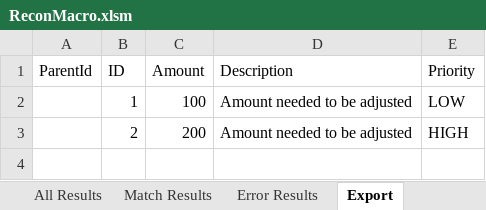
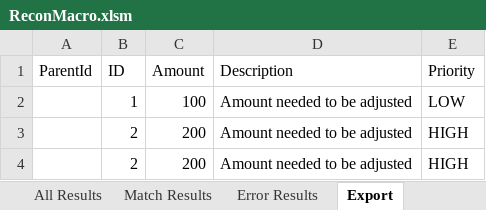
Before and after one commit to john-watt-com/windowsforms-recon, an Excel workbook: ExcelVBA/ReconMacro.xlsm, sheet Export, drawn as a sheet; values as stored, in another font and other column widths than the file's, no borders; table styles not drawn; the diff names each change by its address in the sheet, - before the commit and + after, or states it on an @@ line.

```diff
--- a/ExcelVBA/ReconMacro.xlsm (sheet Export)
+++ b/ExcelVBA/ReconMacro.xlsm (sheet Export)
+row 4:  | 2 | 200 | Amount needed to be adjusted | HIGH
```
Also changed, not shown: sheet Recon Config, charts or pictures, 4 other files.
